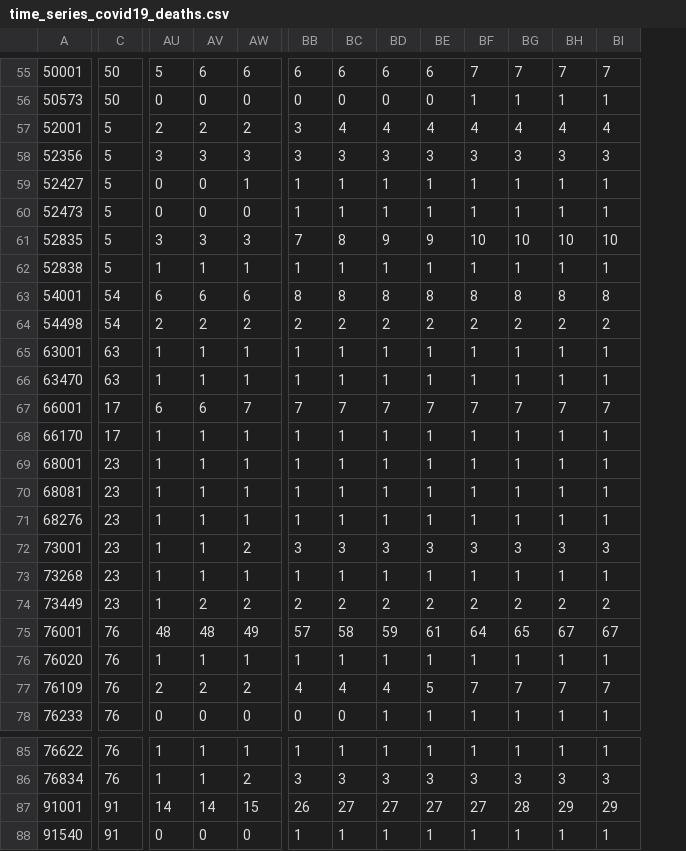
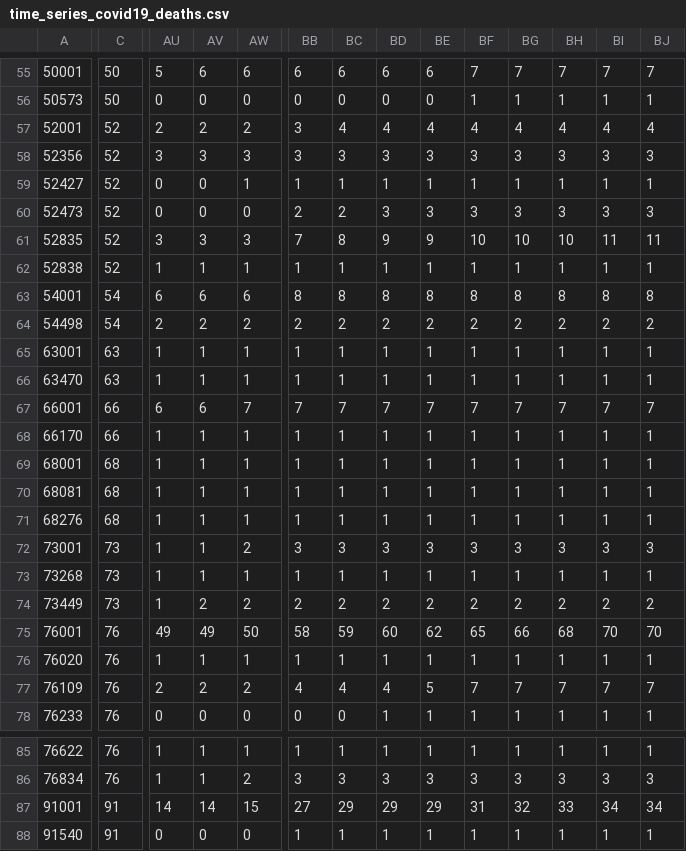
Before and after one commit to CovidDataProject/DataCovid19Colombia, a CSV file: covid_19_data_colombia/covid_19_time_series/time_series_covid19_deaths.csv, drawn as a sheet; only a part is shown, gaps mark what is left out; the diff covers the shown part only; the diff names each change by its address in the sheet, - before the commit and + after, or states it on an @@ line.

```diff
--- a/covid_19_data_colombia/covid_19_time_series/time_series_covid19_deaths.csv
+++ b/covid_19_data_colombia/covid_19_time_series/time_series_covid19_deaths.csv
+column BJ, rows 55-78: 7 | 1 | 4 | 3 | 1 | 3 | 11 | 1 | 8 | 2 | 1 | 1 | 7 | 1 | 1 | 1 | 1 | 3 | 1 | 2 | 70 | 1 | 7 | 1; rows 85-88: 1 | 3 | 34 | 1
-C57:C62: 5
+C57:C62: 52
-BB60: 1
+BB60: 2
-BC60: 1
+BC60: 2
-BD60: 1
+BD60: 3
-BE60: 1
+BE60: 3
-BF60: 1
+BF60: 3
-BG60: 1
+BG60: 3
-BH60: 1
+BH60: 3
-BI60: 1
+BI60: 3
-BI61: 10
+BI61: 11
-C67:C68: 17
+C67:C68: 66
-C69:C71: 23
+C69:C71: 68
-C72:C74: 23
+C72:C74: 73
-AU75: 48
+AU75: 49
-AV75: 48
+AV75: 49
-AW75: 49
+AW75: 50
-BB75: 57
+BB75: 58
-BC75: 58
+BC75: 59
-BD75: 59
+BD75: 60
-BE75: 61
+BE75: 62
-BF75: 64
+BF75: 65
-BG75: 65
+BG75: 66
-BH75: 67
+BH75: 68
-BI75: 67
+BI75: 70
-BB87: 26
+BB87: 27
-BC87: 27
+BC87: 29
-BD87: 27
+BD87: 29
-BE87: 27
+BE87: 29
-BF87: 27
+BF87: 31
-BG87: 28
+BG87: 32
-BH87: 29
+BH87: 33
-BI87: 29
+BI87: 34
```
Also changed, not shown: 44 edited cells elsewhere in this file, covid_19_data_colombia/covid_19_time_series/time_series_covid19_confirmed.csv, covid_19_data_colombia/covid_19_time_series/time_series_covid19_recovered.csv.
